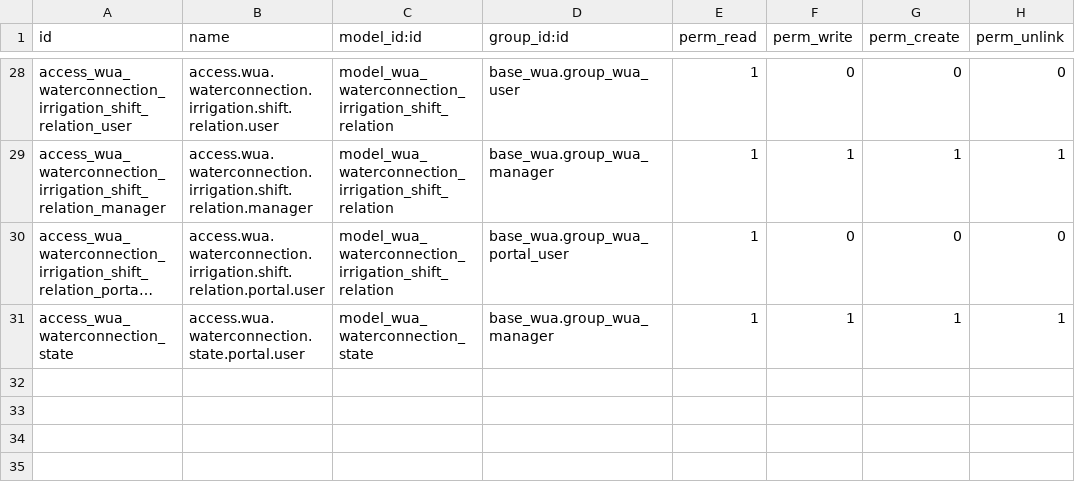
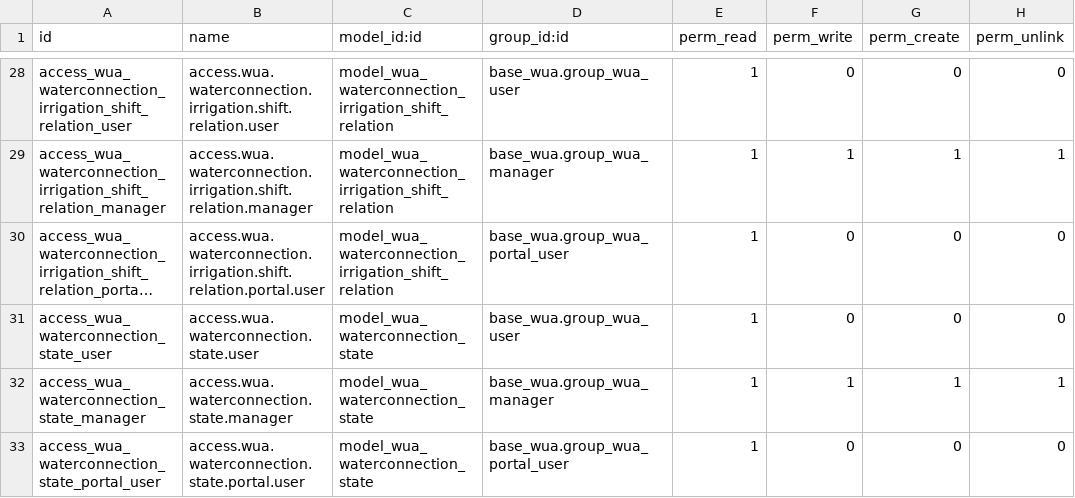
Before and after one commit to MovalAgroingenieria/wua, a CSV file: base_wua_pressurized_irrigation/security/ir.model.access.csv, drawn as a sheet; only a part is shown, gaps mark what is left out; long unchanged cells end in …; addresses are those after the commit; the diff names each change by its address in the sheet, - before the commit and + after, or states it on an @@ line.

Commit message:
[UPD] base_wua_pressurized_irrigation: Add security lines, change xpath position argument and field in view and fix flake8 errors.

```diff
--- a/base_wua_pressurized_irrigation/security/ir.model.access.csv
+++ b/base_wua_pressurized_irrigation/security/ir.model.access.csv
+row 31: access_wua_waterconnection_state_user | access.wua.waterconnection.state.user | model_wua_waterconnection_state | base_wua.group_wua_user | 1 | 0 | 0 | 0
-A32 (id): access_wua_waterconnection_state
+A32 (id): access_wua_waterconnection_state_manager
-B32 (name): access.wua.waterconnection.state.portal.user
+B32 (name): access.wua.waterconnection.state.manager
+row 33: access_wua_waterconnection_state_portal_user | access.wua.waterconnection.state.portal.user | model_wua_waterconnection_state | base_wua.group_wua_portal_user | 1 | 0 | 0 | 0
```
Also changed, not shown: 3 other files.
